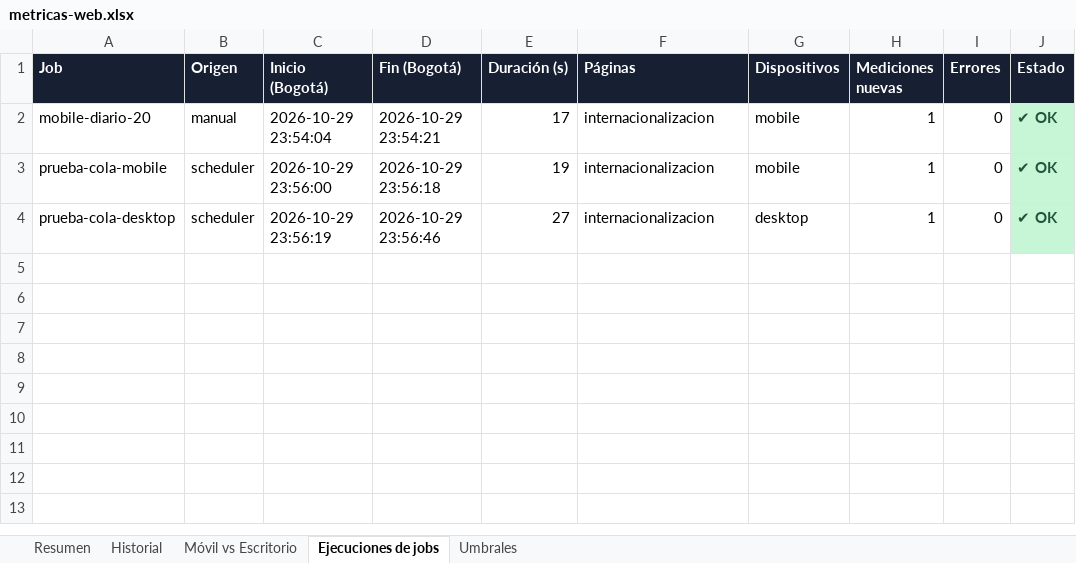
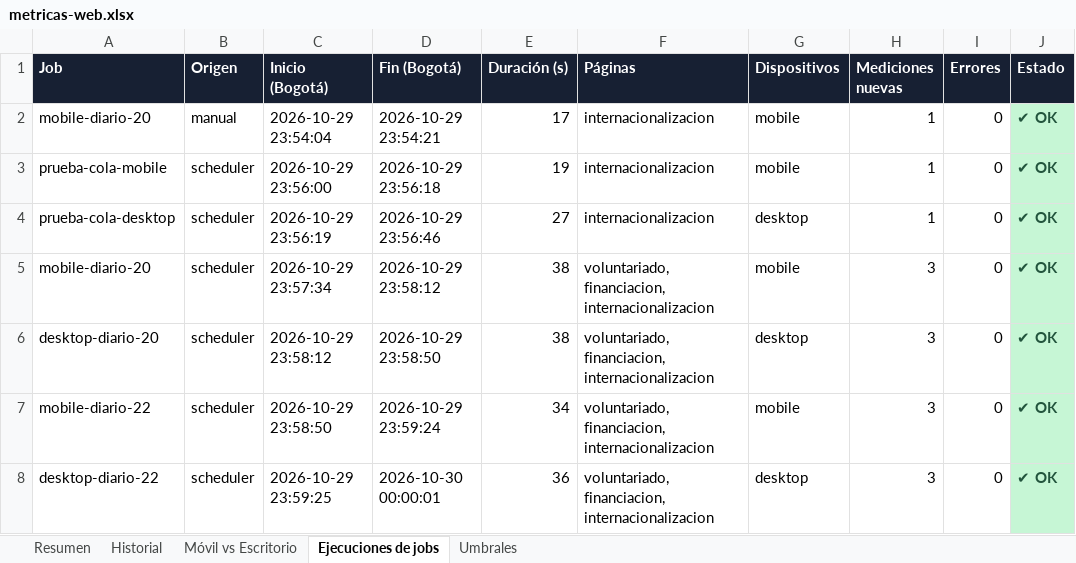
Before and after one commit to cristiancamilosalazararenas/Proyecto-Metricas-Web, an Excel workbook: spreadsheet/metricas-web.xlsx, sheet Ejecuciones de jobs, drawn as a sheet; values as stored, in another font and other column widths than the file's, no borders; the diff names each change by its address in the sheet, - before the commit and + after, or states it on an @@ line.

Commit message:
feat(evidencias): ejecutar los cuatro jobs y guardar evidencias de informe y spreadsheet
- Se ejecutaron mobile-diario-20, desktop-diario-20, mobile-diario-22 y
  desktop-diario-22 con el scheduler (--run-now all): 12/12 pruebas correctas
  para las tres paginas; JSON, job-runs y spreadsheet actualizados tras cada job.
- evidencias/ incluye capturas del informe web (escritorio y movil), vistas de
  las hojas del spreadsheet y los logs del scheduler (ejecucion de los 4 jobs y
  prueba del cron en cola).

```diff
--- a/spreadsheet/metricas-web.xlsx (sheet Ejecuciones de jobs)
+++ b/spreadsheet/metricas-web.xlsx (sheet Ejecuciones de jobs)
+row 5: mobile-diario-20 | scheduler | 2026-10-29 23:57:34 | 2026-10-29 23:58:12 | 38 | voluntariado, financiacion, internacionalizacion | mobile | 3 | 0 | ✔ OK
+row 6: desktop-diario-20 | scheduler | 2026-10-29 23:58:12 | 2026-10-29 23:58:50 | 38 | voluntariado, financiacion, internacionalizacion | desktop | 3 | 0 | ✔ OK
+row 7: mobile-diario-22 | scheduler | 2026-10-29 23:58:50 | 2026-10-29 23:59:24 | 34 | voluntariado, financiacion, internacionalizacion | mobile | 3 | 0 | ✔ OK
+row 8: desktop-diario-22 | scheduler | 2026-10-29 23:59:25 | 2026-10-30 00:00:01 | 36 | voluntariado, financiacion, internacionalizacion | desktop | 3 | 0 | ✔ OK
```
Also changed, not shown: sheet Historial, sheet Resumen, sheet Móvil vs Escritorio, 8 other files.
